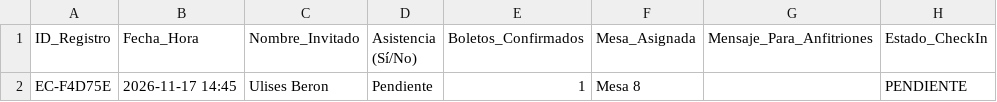
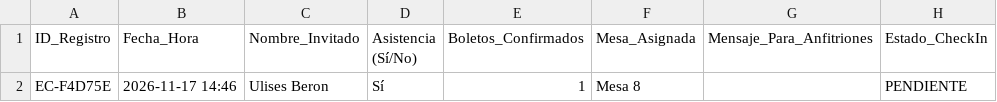
Before and after one commit to eventcraft-ai/invitations, a CSV file: valeria-y-sebastian-55ef90/invitados.csv, drawn as a sheet.

Commit message:
Update Guest Excel (valeria-y-sebastian-55ef90): 1 families

```diff
--- a/valeria-y-sebastian-55ef90/invitados.csv
+++ b/valeria-y-sebastian-55ef90/invitados.csv
@@ -1,2 +1,2 @@
 ID_Registro,Fecha_Hora,Nombre_Invitado,Asistencia (Sí/No),Boletos_Confirmados,Mesa_Asignada,Mensaje_Para_Anfitriones,Estado_CheckIn
-"EC-F4D75E","2026-11-17 14:45","Ulises Beron","Pendiente",1,"Mesa 8","","PENDIENTE"
+"EC-F4D75E","2026-11-17 14:46","Ulises Beron","Sí",1,"Mesa 8","","PENDIENTE"
```
Also changed, not shown: 1 other file.
